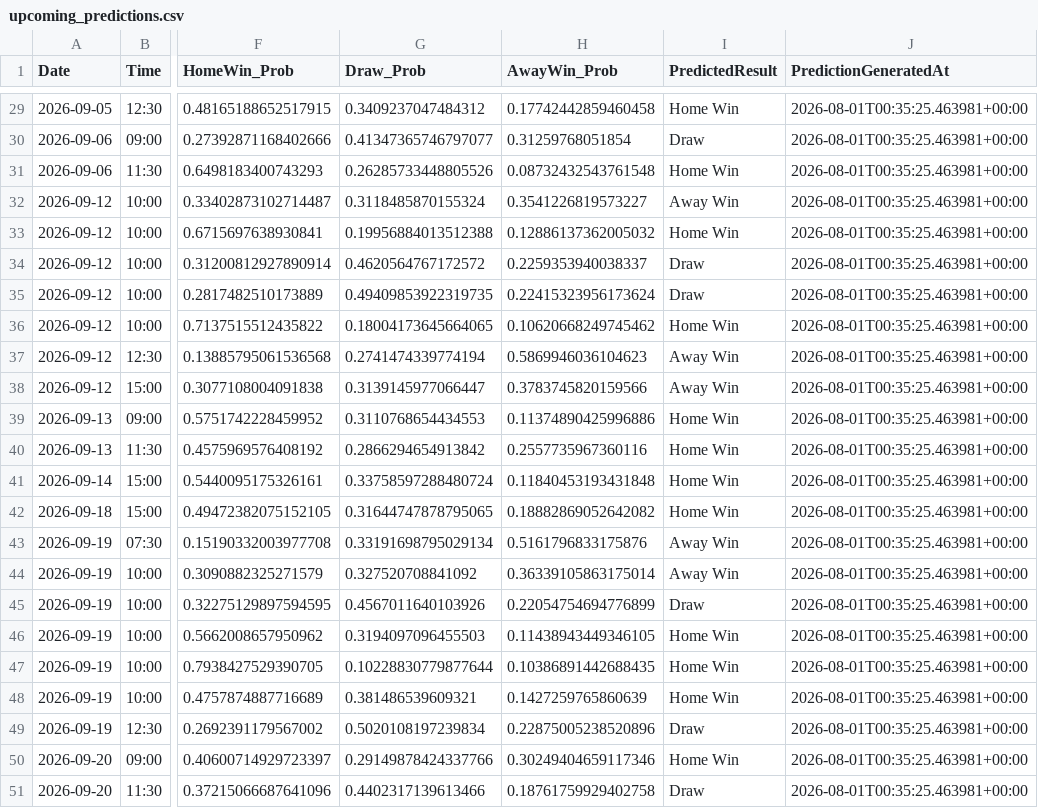
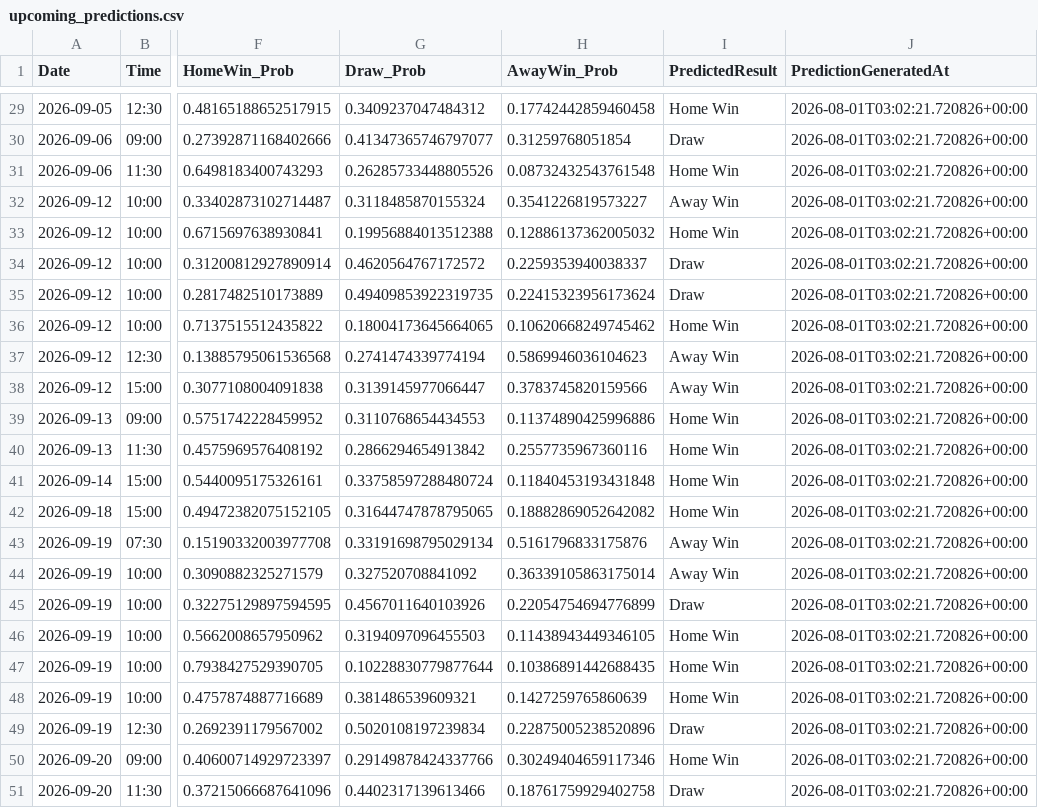
Before and after one commit to gmalbert/premier-league, a CSV file: data_files/upcoming_predictions.csv, drawn as a sheet; only a part is shown, gaps mark what is left out; the diff covers the shown part only; the diff names each change by its address in the sheet, - before the commit and + after, or states it on an @@ line.

```diff
--- a/data_files/upcoming_predictions.csv
+++ b/data_files/upcoming_predictions.csv
-J29:J51 (PredictionGeneratedAt): 2026-08-01T00:35:25.463981+00:00
+J29:J51 (PredictionGeneratedAt): 2026-08-01T03:02:21.720826+00:00
```
Also changed, not shown: 27 edited cells elsewhere in this file, 2 other files.
